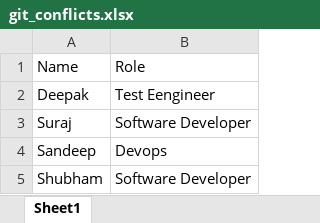
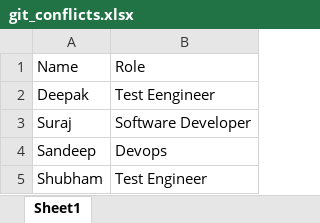
Before and after one commit to ImDeepakBari/mfsi_Deepak, an Excel workbook: git_conflicts.xlsx, sheet Sheet1, drawn as a sheet; values as stored, in another font and other column widths than the file's, no borders; charts and pictures not drawn; the diff names each change by its address in the sheet, - before the commit and + after, or states it on an @@ line.

Commit message:
added test engineer

```diff
--- a/git_conflicts.xlsx (sheet Sheet1)
+++ b/git_conflicts.xlsx (sheet Sheet1)
-B5: Software Developer
+B5: Test Engineer
```
Also changed, not shown: charts or pictures.
